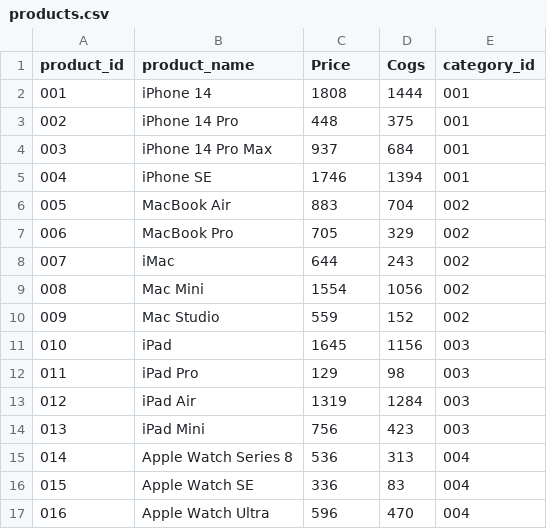
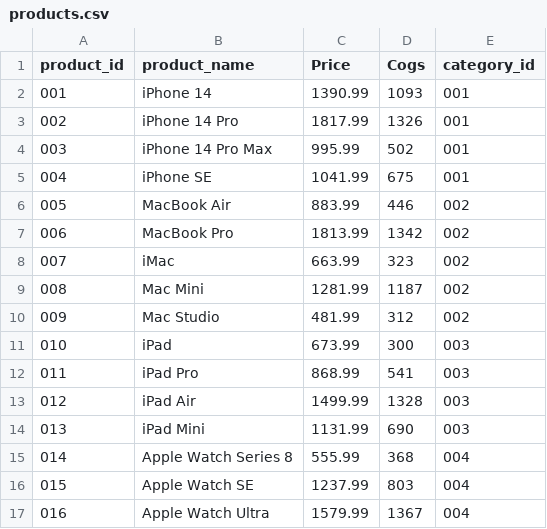
Before and after one commit to Taimalee/SQL_APPLE, a CSV file: products.csv, drawn as a sheet; only a part is shown; the diff covers the shown part only.

```diff
--- a/products.csv
+++ b/products.csv
@@ -1,17 +1,17 @@
 product_id,product_name,Price,Cogs,category_id
-001,iPhone 14,1808,1444,001
-002,iPhone 14 Pro,448,375,001
-003,iPhone 14 Pro Max,937,684,001
-004,iPhone SE,1746,1394,001
-005,MacBook Air,883,704,002
-006,MacBook Pro,705,329,002
-007,iMac,644,243,002
-008,Mac Mini,1554,1056,002
-009,Mac Studio,559,152,002
-010,iPad,1645,1156,003
-011,iPad Pro,129,98,003
-012,iPad Air,1319,1284,003
-013,iPad Mini,756,423,003
-014,Apple Watch Series 8,536,313,004
-015,Apple Watch SE,336,83,004
-016,Apple Watch Ultra,596,470,004
+001,iPhone 14,1390.99,1093,001
+002,iPhone 14 Pro,1817.99,1326,001
+003,iPhone 14 Pro Max,995.99,502,001
+004,iPhone SE,1041.99,675,001
+005,MacBook Air,883.99,446,002
+006,MacBook Pro,1813.99,1342,002
+007,iMac,663.99,323,002
+008,Mac Mini,1281.99,1187,002
+009,Mac Studio,481.99,312,002
+010,iPad,673.99,300,003
+011,iPad Pro,868.99,541,003
+012,iPad Air,1499.99,1328,003
+013,iPad Mini,1131.99,690,003
+014,Apple Watch Series 8,555.99,368,004
+015,Apple Watch SE,1237.99,803,004
+016,Apple Watch Ultra,1579.99,1367,004
```
Also changed, not shown: 20 edited cells elsewhere in this file, inventory.csv, orders.csv, 4 other files.
